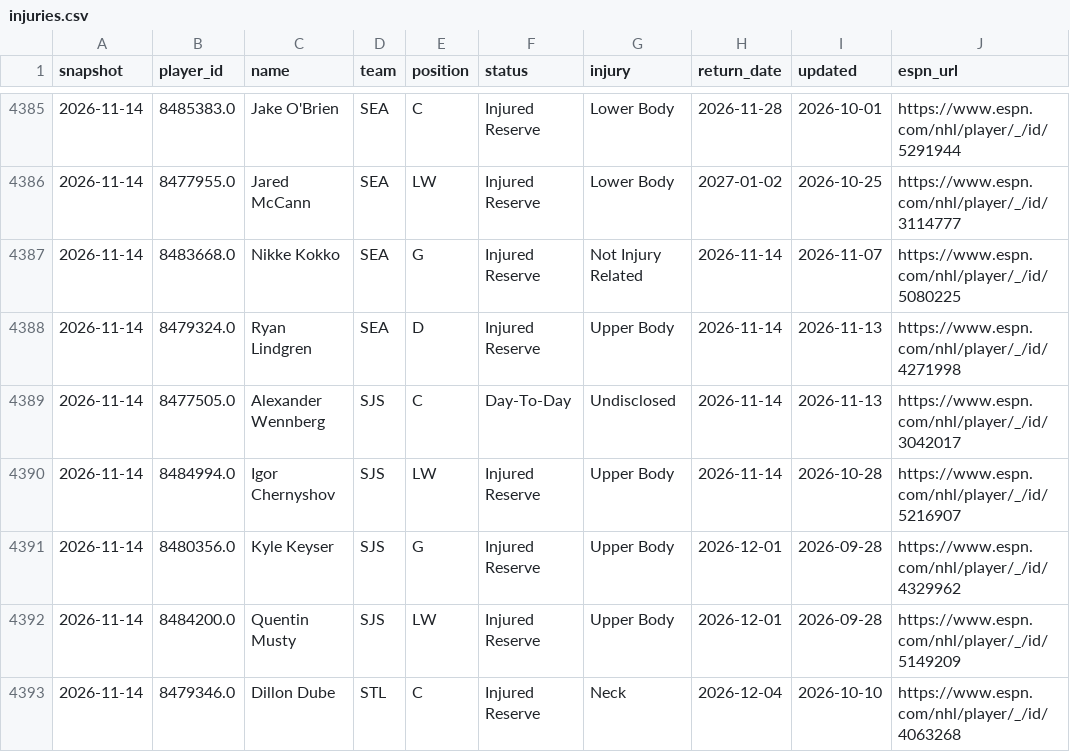
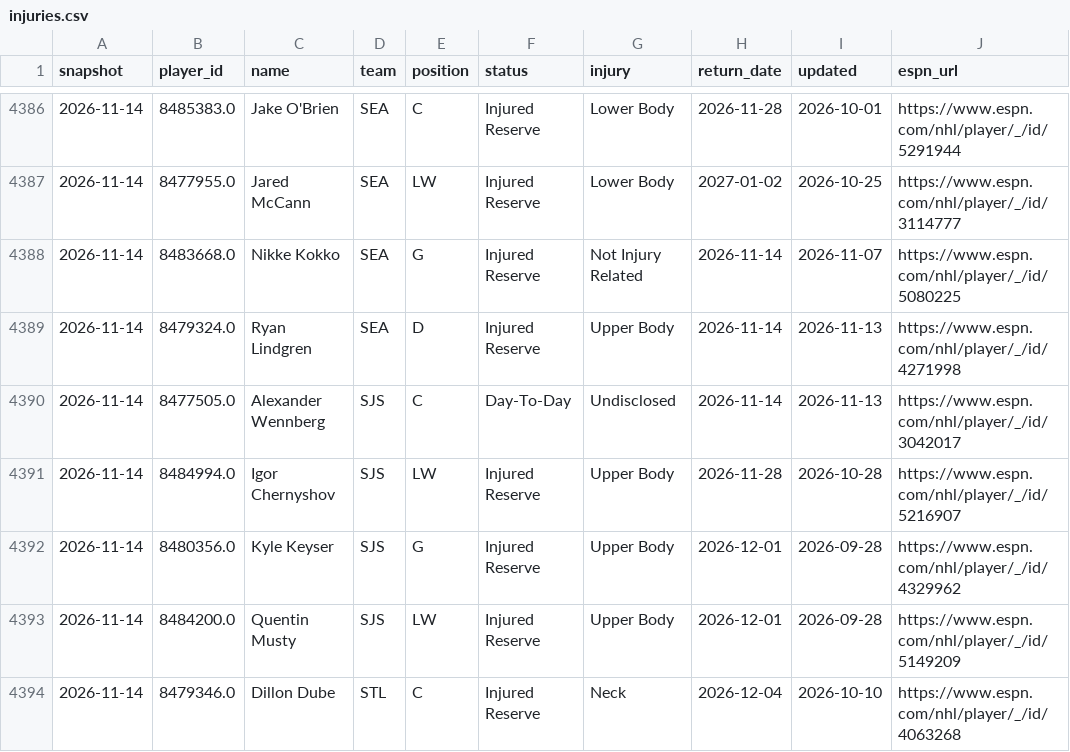
Before and after one commit to juhaopesonen/NHL-stats, a CSV file: data/2026-27/injuries.csv, drawn as a sheet; only a part is shown, gaps mark what is left out; the diff covers the shown part only.

```diff
--- a/data/2026-27/injuries.csv
+++ b/data/2026-27/injuries.csv
@@ -4389,3 +4390,3 @@ snapshot,player_id,name,team,position,status,injury,return_date,updated,espn_url
 2026-11-14,8477505.0,Alexander Wennberg,SJS,C,Day-To-Day,Undisclosed,2026-11-14,2026-11-13,https://www.espn.com/nhl/player/_/id/3042017
-2026-11-14,8484994.0,Igor Chernyshov,SJS,LW,Injured Reserve,Upper Body,2026-11-14,2026-10-28,https://www.espn.com/nhl/player/_/id/5216907
+2026-11-14,8484994.0,Igor Chernyshov,SJS,LW,Injured Reserve,Upper Body,2026-11-28,2026-10-28,https://www.espn.com/nhl/player/_/id/5216907
 2026-11-14,8480356.0,Kyle Keyser,SJS,G,Injured Reserve,Upper Body,2026-12-01,2026-09-28,https://www.espn.com/nhl/player/_/id/4329962
```
Also changed, not shown: 1 added row and 5 edited cells elsewhere in this file, 3 other files.
